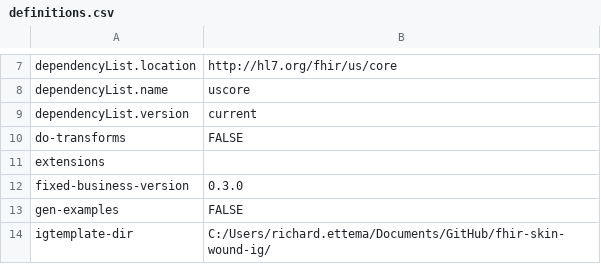
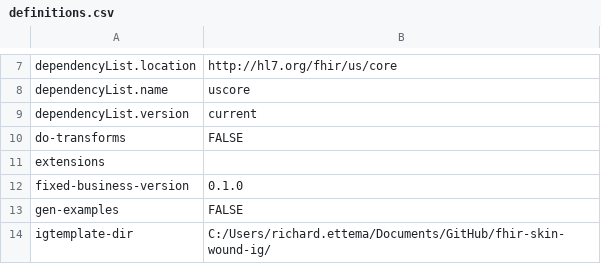
Before and after one commit to HL7/fhir-skin-wound-ig, a CSV file: definitions.csv, drawn as a sheet; only a part is shown, gaps mark what is left out.

```diff
--- a/definitions.csv
+++ b/definitions.csv
@@ -11,3 +11,3 @@ do-transforms,FALSE
 extensions,
-fixed-business-version,0.3.0
+fixed-business-version,0.1.0
 gen-examples,FALSE
```
Also changed, not shown: 20 other files.
